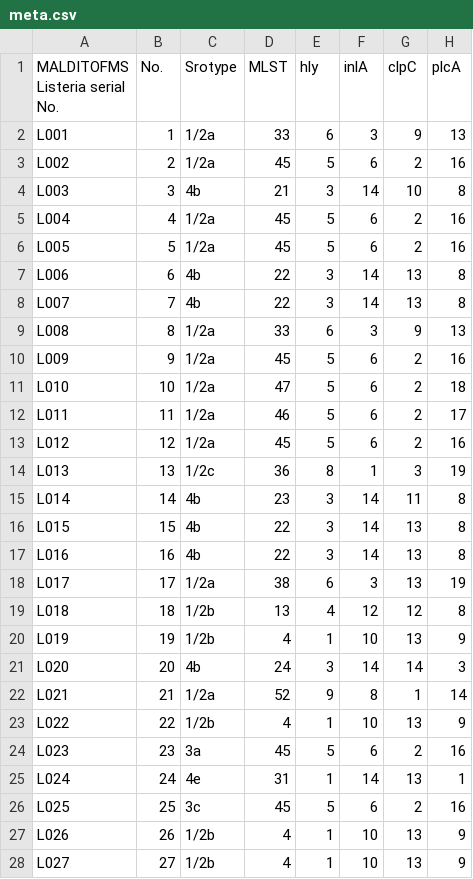
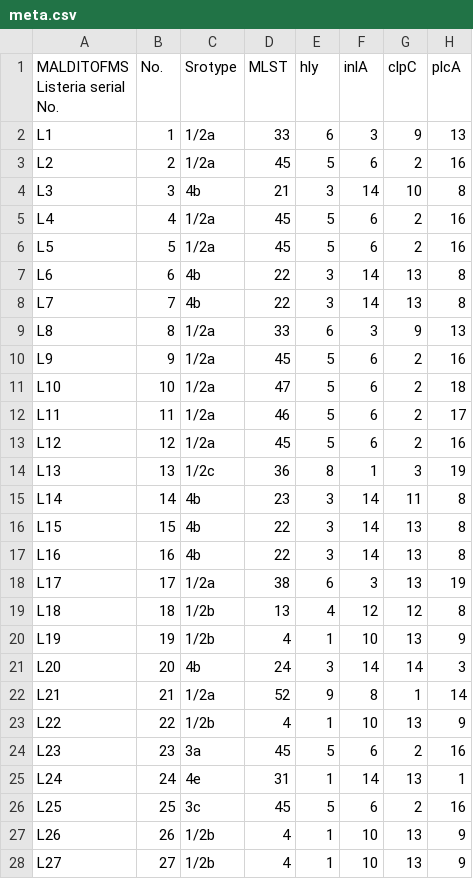
Before and after one commit to kuhaha/biotype, a CSV file: doc/meta.csv, drawn as a sheet; only a part is shown; the diff covers the shown part only; the diff names each change by its address in the sheet, - before the commit and + after, or states it on an @@ line.

Commit message:
Update meta .csv file

```diff
--- a/doc/meta.csv
+++ b/doc/meta.csv
-A2 (MALDITOFMS Listeria serial No.): L001
+A2 (MALDITOFMS Listeria serial No.): L1
-A3 (MALDITOFMS Listeria serial No.): L002
+A3 (MALDITOFMS Listeria serial No.): L2
-A4 (MALDITOFMS Listeria serial No.): L003
+A4 (MALDITOFMS Listeria serial No.): L3
-A5 (MALDITOFMS Listeria serial No.): L004
+A5 (MALDITOFMS Listeria serial No.): L4
-A6 (MALDITOFMS Listeria serial No.): L005
+A6 (MALDITOFMS Listeria serial No.): L5
-A7 (MALDITOFMS Listeria serial No.): L006
+A7 (MALDITOFMS Listeria serial No.): L6
-A8 (MALDITOFMS Listeria serial No.): L007
+A8 (MALDITOFMS Listeria serial No.): L7
-A9 (MALDITOFMS Listeria serial No.): L008
+A9 (MALDITOFMS Listeria serial No.): L8
-A10 (MALDITOFMS Listeria serial No.): L009
+A10 (MALDITOFMS Listeria serial No.): L9
-A11 (MALDITOFMS Listeria serial No.): L010
+A11 (MALDITOFMS Listeria serial No.): L10
-A12 (MALDITOFMS Listeria serial No.): L011
+A12 (MALDITOFMS Listeria serial No.): L11
-A13 (MALDITOFMS Listeria serial No.): L012
+A13 (MALDITOFMS Listeria serial No.): L12
-A14 (MALDITOFMS Listeria serial No.): L013
+A14 (MALDITOFMS Listeria serial No.): L13
-A15 (MALDITOFMS Listeria serial No.): L014
+A15 (MALDITOFMS Listeria serial No.): L14
-A16 (MALDITOFMS Listeria serial No.): L015
+A16 (MALDITOFMS Listeria serial No.): L15
-A17 (MALDITOFMS Listeria serial No.): L016
+A17 (MALDITOFMS Listeria serial No.): L16
-A18 (MALDITOFMS Listeria serial No.): L017
+A18 (MALDITOFMS Listeria serial No.): L17
-A19 (MALDITOFMS Listeria serial No.): L018
+A19 (MALDITOFMS Listeria serial No.): L18
-A20 (MALDITOFMS Listeria serial No.): L019
+A20 (MALDITOFMS Listeria serial No.): L19
-A21 (MALDITOFMS Listeria serial No.): L020
+A21 (MALDITOFMS Listeria serial No.): L20
-A22 (MALDITOFMS Listeria serial No.): L021
+A22 (MALDITOFMS Listeria serial No.): L21
-A23 (MALDITOFMS Listeria serial No.): L022
+A23 (MALDITOFMS Listeria serial No.): L22
-A24 (MALDITOFMS Listeria serial No.): L023
+A24 (MALDITOFMS Listeria serial No.): L23
-A25 (MALDITOFMS Listeria serial No.): L024
+A25 (MALDITOFMS Listeria serial No.): L24
-A26 (MALDITOFMS Listeria serial No.): L025
+A26 (MALDITOFMS Listeria serial No.): L25
-A27 (MALDITOFMS Listeria serial No.): L026
+A27 (MALDITOFMS Listeria serial No.): L26
-A28 (MALDITOFMS Listeria serial No.): L027
+A28 (MALDITOFMS Listeria serial No.): L27
```
Also changed, not shown: 72 edited cells elsewhere in this file, 1 other file.
